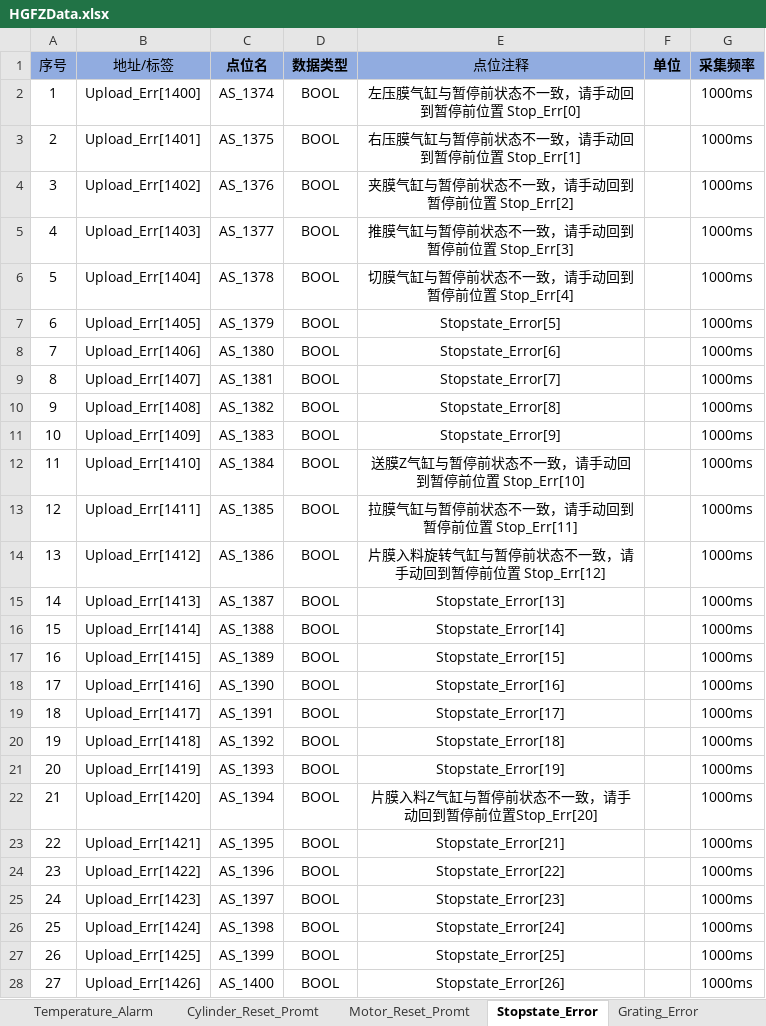
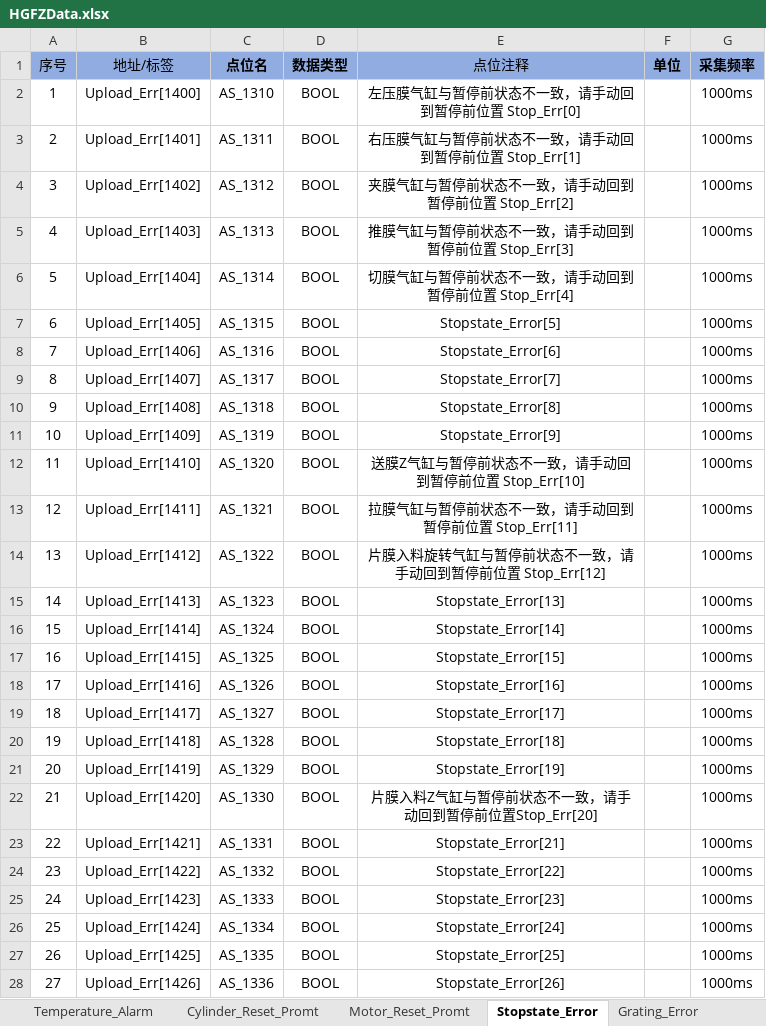
Before and after one commit to hhuwjy/FengZhuang, an Excel workbook: Ph_CipComm_FengZhuang/bin/Debug/net6.0/HGFZData.xlsx, sheet Stopstate_Error, drawn as a sheet; only a part is shown; values as stored, in another font and other column widths than the file's, no borders; the diff covers the shown part only; the diff names each change by its address in the sheet, - before the commit and + after, or states it on an @@ line.

```diff
--- a/Ph_CipComm_FengZhuang/bin/Debug/net6.0/HGFZData.xlsx (sheet Stopstate_Error)
+++ b/Ph_CipComm_FengZhuang/bin/Debug/net6.0/HGFZData.xlsx (sheet Stopstate_Error)
-C2 (点位名): AS_1374
+C2 (点位名): AS_1310
-C3 (点位名): AS_1375
+C3 (点位名): AS_1311
-C4 (点位名): AS_1376
+C4 (点位名): AS_1312
-C5 (点位名): AS_1377
+C5 (点位名): AS_1313
-C6 (点位名): AS_1378
+C6 (点位名): AS_1314
-C7 (点位名): AS_1379
+C7 (点位名): AS_1315
-C8 (点位名): AS_1380
+C8 (点位名): AS_1316
-C9 (点位名): AS_1381
+C9 (点位名): AS_1317
-C10 (点位名): AS_1382
+C10 (点位名): AS_1318
-C11 (点位名): AS_1383
+C11 (点位名): AS_1319
-C12 (点位名): AS_1384
+C12 (点位名): AS_1320
-C13 (点位名): AS_1385
+C13 (点位名): AS_1321
-C14 (点位名): AS_1386
+C14 (点位名): AS_1322
-C15 (点位名): AS_1387
+C15 (点位名): AS_1323
-C16 (点位名): AS_1388
+C16 (点位名): AS_1324
-C17 (点位名): AS_1389
+C17 (点位名): AS_1325
-C18 (点位名): AS_1390
+C18 (点位名): AS_1326
-C19 (点位名): AS_1391
+C19 (点位名): AS_1327
-C20 (点位名): AS_1392
+C20 (点位名): AS_1328
-C21 (点位名): AS_1393
+C21 (点位名): AS_1329
-C22 (点位名): AS_1394
+C22 (点位名): AS_1330
-C23 (点位名): AS_1395
+C23 (点位名): AS_1331
-C24 (点位名): AS_1396
+C24 (点位名): AS_1332
-C25 (点位名): AS_1397
+C25 (点位名): AS_1333
-C26 (点位名): AS_1398
+C26 (点位名): AS_1334
-C27 (点位名): AS_1399
+C27 (点位名): AS_1335
-C28 (点位名): AS_1400
+C28 (点位名): AS_1336
```
Also changed, not shown: 204 edited cells elsewhere in this sheet, sheet 加工工位（热压1）, sheet Temperature_Alarm, sheet Motor_Reset_Promt, sheet 设备信息, sheet out_power, sheet Cylinder_Reset_Promt, 13 more sheets, other sheet tabs, charts or pictures, 46 other files.
